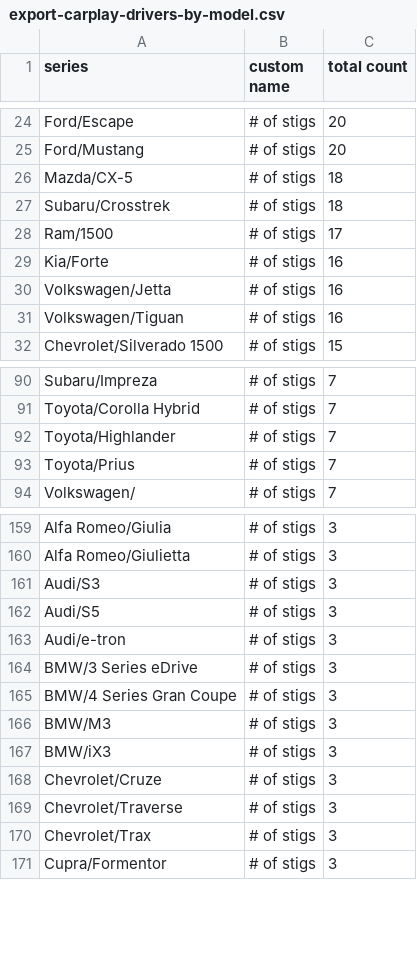
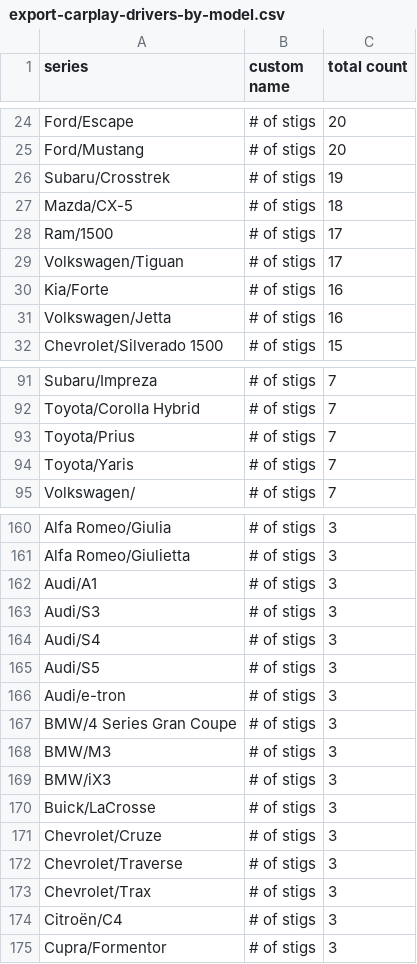
Before and after one commit to ClutchEngineering/sidecar.clutch.engineering, a CSV file: Sources/gensite/export-carplay-drivers-by-model.csv, drawn as a sheet; only a part is shown, gaps mark what is left out; the diff covers the shown part only.

```diff
--- a/Sources/gensite/export-carplay-drivers-by-model.csv
+++ b/Sources/gensite/export-carplay-drivers-by-model.csv
@@ -25,8 +25,8 @@ Ford/Escape,# of stigs,20
 Ford/Mustang,# of stigs,20
+Subaru/Crosstrek,# of stigs,19
 Mazda/CX-5,# of stigs,18
-Subaru/Crosstrek,# of stigs,18
 Ram/1500,# of stigs,17
+Volkswagen/Tiguan,# of stigs,17
 Kia/Forte,# of stigs,16
 Volkswagen/Jetta,# of stigs,16
-Volkswagen/Tiguan,# of stigs,16
 Chevrolet/Silverado 1500,# of stigs,15
@@ -91,4 +92,4 @@ Subaru/Impreza,# of stigs,7
 Toyota/Corolla Hybrid,# of stigs,7
-Toyota/Highlander,# of stigs,7
 Toyota/Prius,# of stigs,7
+Toyota/Yaris,# of stigs,7
 Volkswagen/,# of stigs,7
@@ -160,6 +161,7 @@ Alfa Romeo/Giulia,# of stigs,3
 Alfa Romeo/Giulietta,# of stigs,3
+Audi/A1,# of stigs,3
 Audi/S3,# of stigs,3
+Audi/S4,# of stigs,3
 Audi/S5,# of stigs,3
 Audi/e-tron,# of stigs,3
-BMW/3 Series eDrive,# of stigs,3
 BMW/4 Series Gran Coupe,# of stigs,3
@@ -167,2 +169,3 @@ BMW/M3,# of stigs,3
 BMW/iX3,# of stigs,3
+Buick/LaCrosse,# of stigs,3
 Chevrolet/Cruze,# of stigs,3
@@ -170,2 +173,3 @@ Chevrolet/Traverse,# of stigs,3
 Chevrolet/Trax,# of stigs,3
+Citroën/C4,# of stigs,3
 Cupra/Formentor,# of stigs,3
```
Also changed, not shown: 22 added rows, 16 removed rows and 4 edited cells elsewhere in this file.
